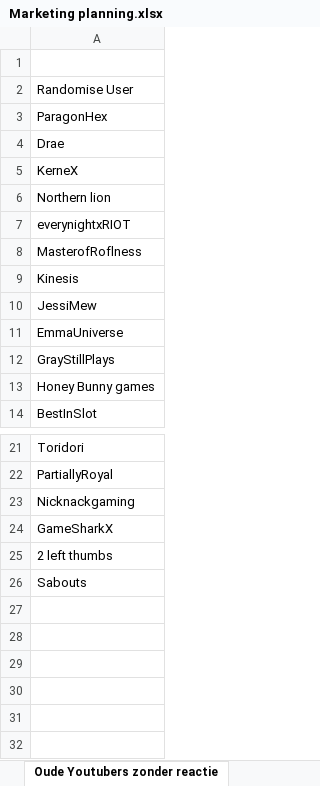
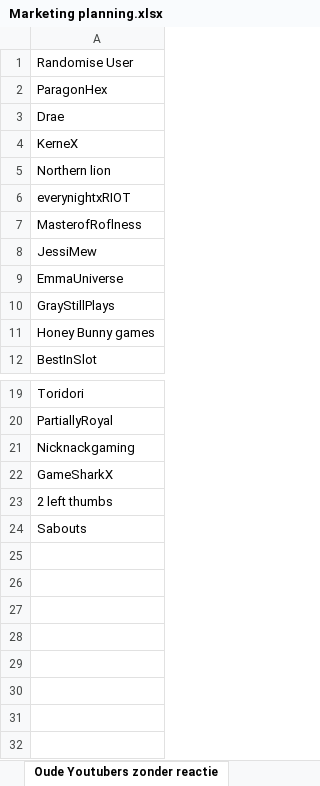
Before and after one commit to Woseseltops/thesapling-website, an Excel workbook: Marketing planning.xlsx, sheet Oude Youtubers zonder reactie, drawn as a sheet; only a part is shown, gaps mark what is left out; values as stored, in another font and other column widths than the file's, no borders; removed rows and columns are numbered as before the commit, all else as after; the diff names each change by its address in the sheet, - before the commit and + after, or states it on an @@ line.

```diff
--- a/Marketing planning.xlsx (sheet Oude Youtubers zonder reactie)
+++ b/Marketing planning.xlsx (sheet Oude Youtubers zonder reactie)
-row 1: (empty)
-row 9: Kinesis
+row 25: (empty)
+row 26: (empty)
```
Also changed, not shown: sheet Filmpjesmakers.
